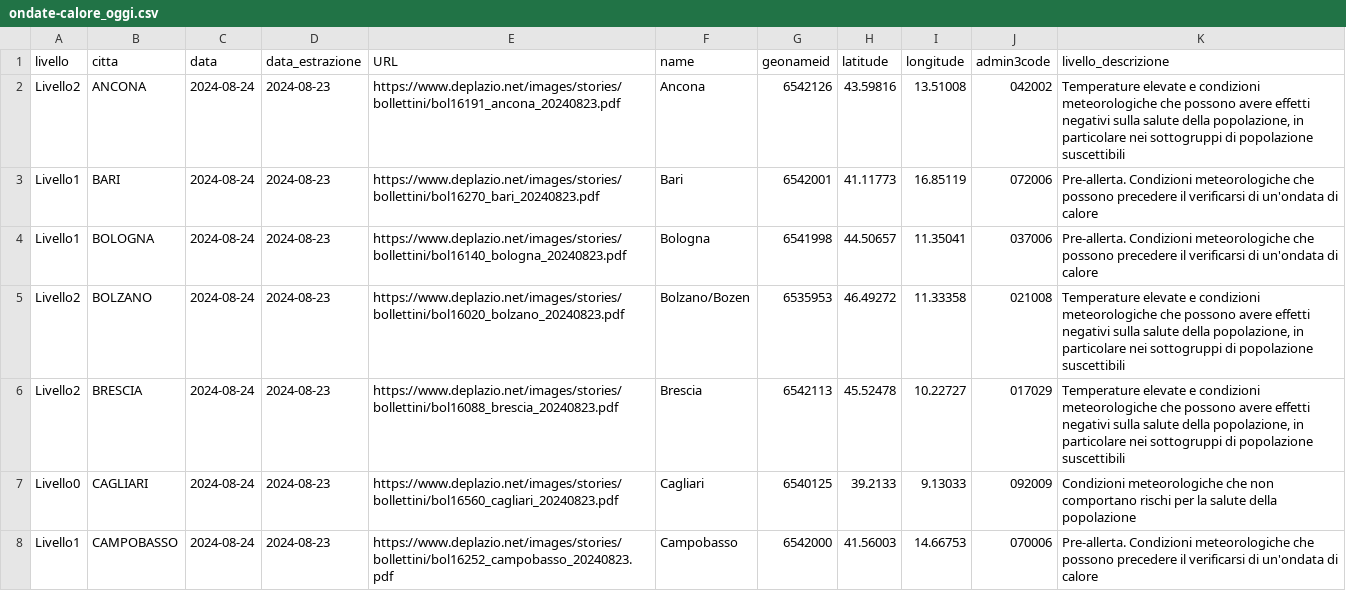
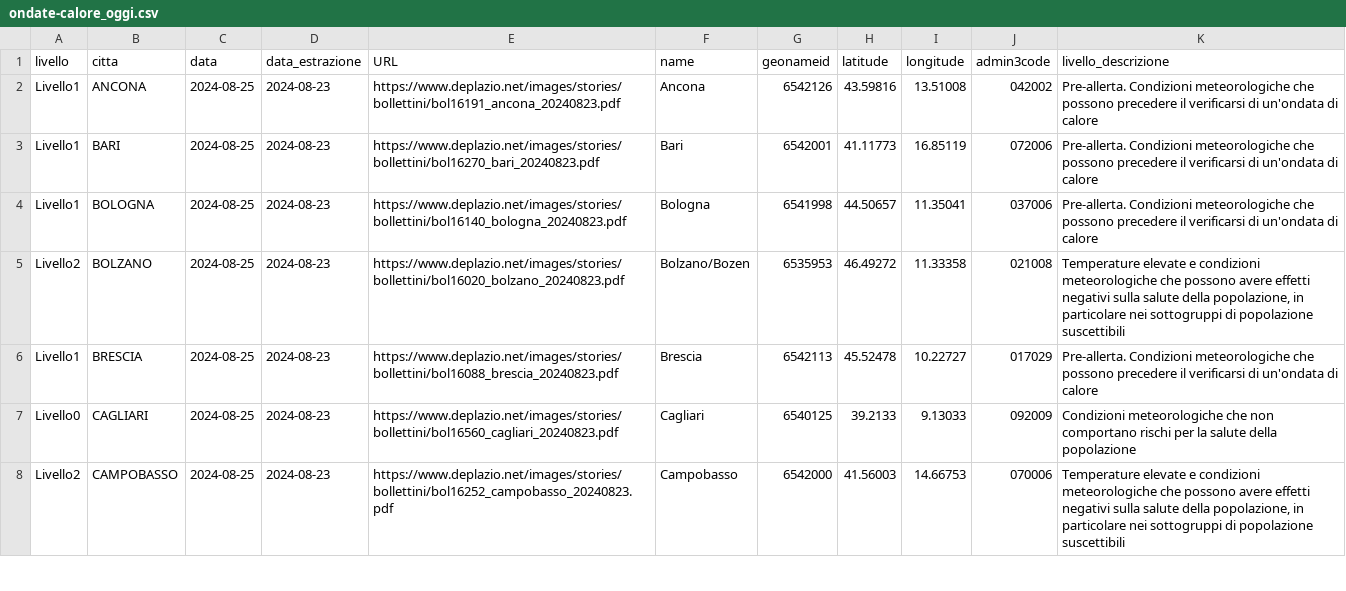
Before and after one commit to ondata/ondate-calore, a CSV file: data/ondate-calore_oggi.csv, drawn as a sheet; only a part is shown; the diff covers the shown part only.

```diff
--- a/data/ondate-calore_oggi.csv
+++ b/data/ondate-calore_oggi.csv
@@ -1,8 +1,8 @@
 livello,citta,data,data_estrazione,URL,name,geonameid,latitude,longitude,admin3code,livello_descrizione
-Livello2,ANCONA,2024-08-24,2024-08-23,https://www.deplazio.net/images/stories/bollettini/bol16191_ancona_20240823.pdf,Ancona,6542126,43.59816,13.51008,042002,"Temperature elevate e condizioni meteorologiche che possono avere effetti negativi sulla salute della popolazione, in particolare nei sottogruppi di popolazione suscettibili"
-Livello1,BARI,2024-08-24,2024-08-23,https://www.deplazio.net/images/stories/bollettini/bol16270_bari_20240823.pdf,Bari,6542001,41.11773,16.85119,072006,Pre-allerta. Condizioni meteorologiche che possono precedere il verificarsi di un'ondata di calore
-Livello1,BOLOGNA,2024-08-24,2024-08-23,https://www.deplazio.net/images/stories/bollettini/bol16140_bologna_20240823.pdf,Bologna,6541998,44.50657,11.35041,037006,Pre-allerta. Condizioni meteorologiche che possono precedere il verificarsi di un'ondata di calore
-Livello2,BOLZANO,2024-08-24,2024-08-23,https://www.deplazio.net/images/stories/bollettini/bol16020_bolzano_20240823.pdf,Bolzano/Bozen,6535953,46.49272,11.33358,021008,"Temperature elevate e condizioni meteorologiche che possono avere effetti negativi sulla salute della popolazione, in particolare nei sottogruppi di popolazione suscettibili"
-Livello2,BRESCIA,2024-08-24,2024-08-23,https://www.deplazio.net/images/stories/bollettini/bol16088_brescia_20240823.pdf,Brescia,6542113,45.52478,10.22727,017029,"Temperature elevate e condizioni meteorologiche che possono avere effetti negativi sulla salute della popolazione, in particolare nei sottogruppi di popolazione suscettibili"
-Livello0,CAGLIARI,2024-08-24,2024-08-23,https://www.deplazio.net/images/stories/bollettini/bol16560_cagliari_20240823.pdf,Cagliari,6540125,39.2133,9.13033,092009,Condizioni meteorologiche che non comportano rischi per la salute della popolazione
-Livello1,CAMPOBASSO,2024-08-24,2024-08-23,https://www.deplazio.net/images/stories/bollettini/bol16252_campobasso_20240823.pdf,Campobasso,6542000,41.56003,14.66753,070006,Pre-allerta. Condizioni meteorologiche che possono precedere il verificarsi di un'ondata di calore
+Livello1,ANCONA,2024-08-25,2024-08-23,https://www.deplazio.net/images/stories/bollettini/bol16191_ancona_20240823.pdf,Ancona,6542126,43.59816,13.51008,042002,Pre-allerta. Condizioni meteorologiche che possono precedere il verificarsi di un'ondata di calore
+Livello1,BARI,2024-08-25,2024-08-23,https://www.deplazio.net/images/stories/bollettini/bol16270_bari_20240823.pdf,Bari,6542001,41.11773,16.85119,072006,Pre-allerta. Condizioni meteorologiche che possono precedere il verificarsi di un'ondata di calore
+Livello1,BOLOGNA,2024-08-25,2024-08-23,https://www.deplazio.net/images/stories/bollettini/bol16140_bologna_20240823.pdf,Bologna,6541998,44.50657,11.35041,037006,Pre-allerta. Condizioni meteorologiche che possono precedere il verificarsi di un'ondata di calore
+Livello2,BOLZANO,2024-08-25,2024-08-23,https://www.deplazio.net/images/stories/bollettini/bol16020_bolzano_20240823.pdf,Bolzano/Bozen,6535953,46.49272,11.33358,021008,"Temperature elevate e condizioni meteorologiche che possono avere effetti negativi sulla salute della popolazione, in particolare nei sottogruppi di popolazione suscettibili"
+Livello1,BRESCIA,2024-08-25,2024-08-23,https://www.deplazio.net/images/stories/bollettini/bol16088_brescia_20240823.pdf,Brescia,6542113,45.52478,10.22727,017029,Pre-allerta. Condizioni meteorologiche che possono precedere il verificarsi di un'ondata di calore
+Livello0,CAGLIARI,2024-08-25,2024-08-23,https://www.deplazio.net/images/stories/bollettini/bol16560_cagliari_20240823.pdf,Cagliari,6540125,39.2133,9.13033,092009,Condizioni meteorologiche che non comportano rischi per la salute della popolazione
+Livello2,CAMPOBASSO,2024-08-25,2024-08-23,https://www.deplazio.net/images/stories/bollettini/bol16252_campobasso_20240823.pdf,Campobasso,6542000,41.56003,14.66753,070006,"Temperature elevate e condizioni meteorologiche che possono avere effetti negativi sulla salute della popolazione, in particolare nei sottogruppi di popolazione suscettibili"
```
Also changed, not shown: 28 edited cells elsewhere in this file, elaborazioni/ondate-calore_oggi.csv.
